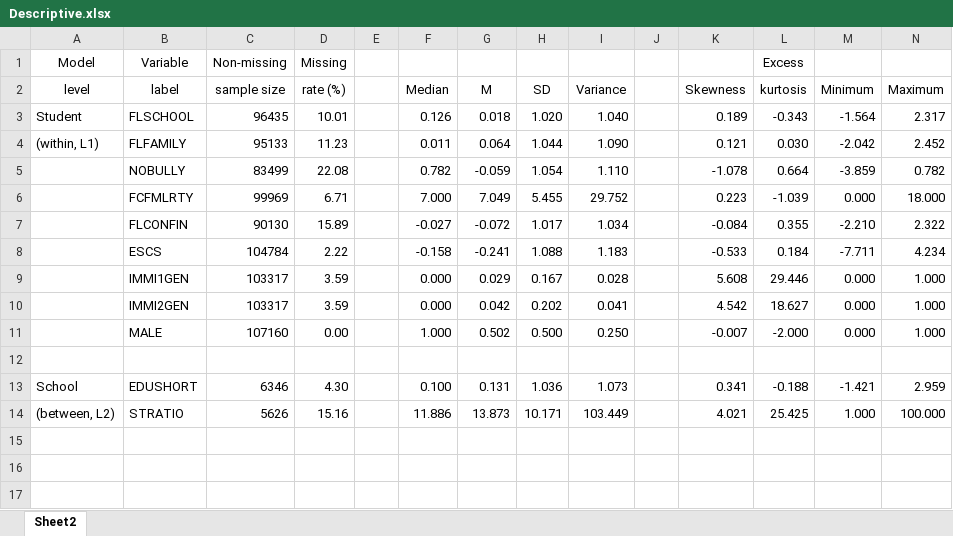
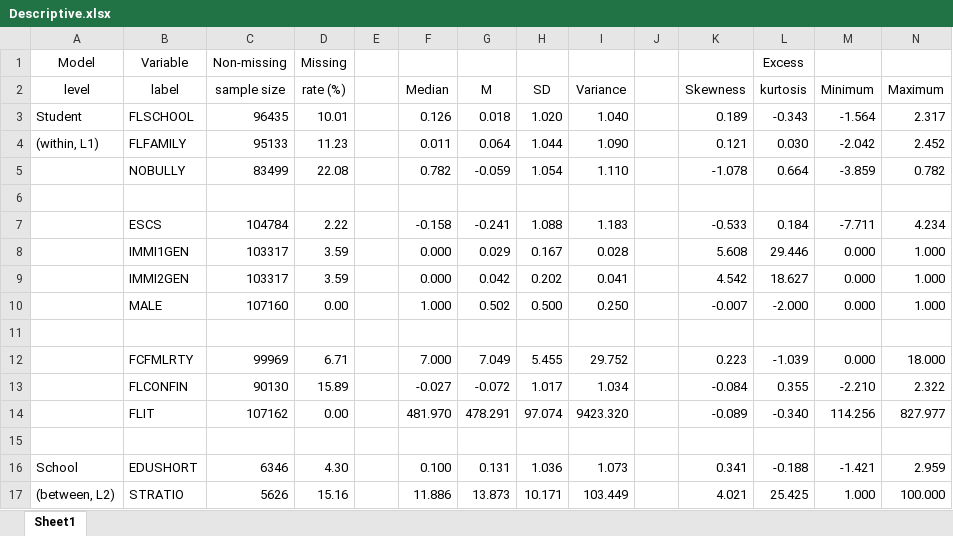
Before and after one commit to tonyctan/CEMO-master-thesis, an Excel workbook: Model building/Descriptive.xlsx, sheet Sheet1, drawn as a sheet; values as stored, in another font and other column widths than the file's, no borders; the diff names each change by its address in the sheet, - before the commit and + after, or states it on an @@ line.

```diff
--- a/Model building/Descriptive.xlsx (sheet Sheet1)
+++ b/Model building/Descriptive.xlsx (sheet Sheet1)
-sheet tab: Sheet2
+sheet tab: Sheet1
-row 6:  | FCFMLRTY | 99969 | 6.71 |  | 7.000 | 7.049 | 5.455 | 29.752 |  | 0.223 | -1.039 | 0.000 | 18.000
+row 6: (empty)
+row 11: (empty)
+row 12:  | FCFMLRTY | 99969 | 6.71 |  | 7.000 | 7.049 | 5.455 | 29.752 |  | 0.223 | -1.039 | 0.000 | 18.000
@@ row 7 moved to row 13: FLCONFIN @@
+row 14:  | FLIT | 107162 | 0.00 |  | 481.970 | 478.291 | 97.074 | 9423.320 |  | -0.089 | -0.340 | 114.256 | 827.977
```
Also changed, not shown: formulas that keep their value, Model building/Results 20.xlsx, 22 other files.
